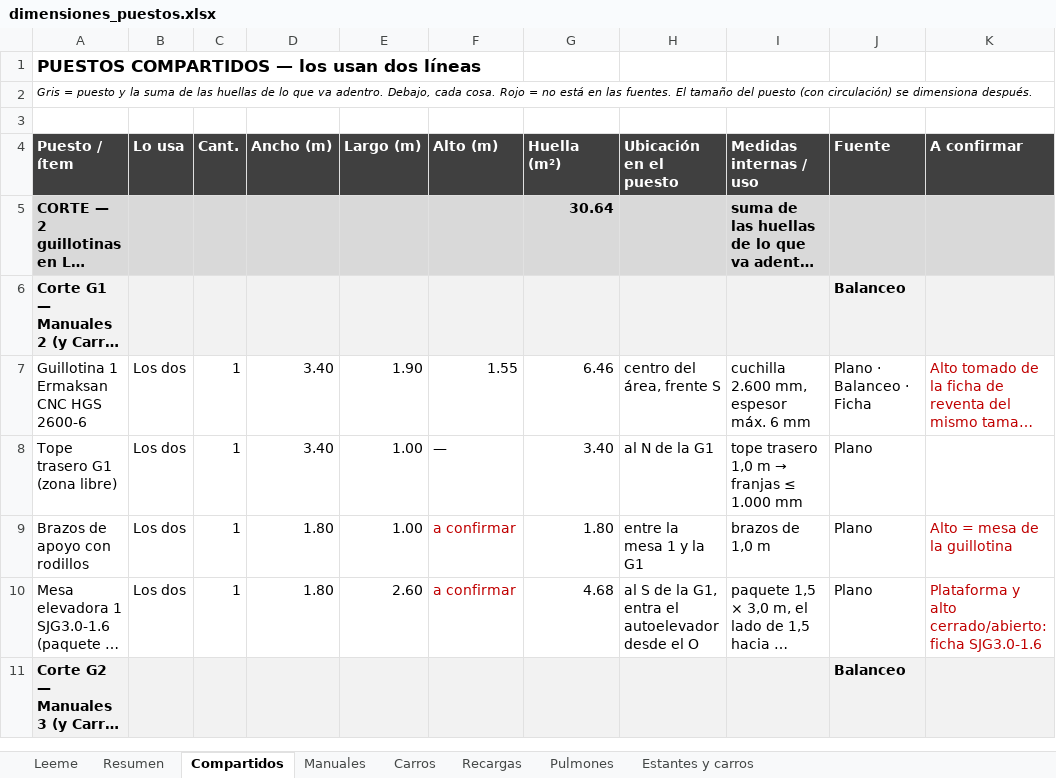
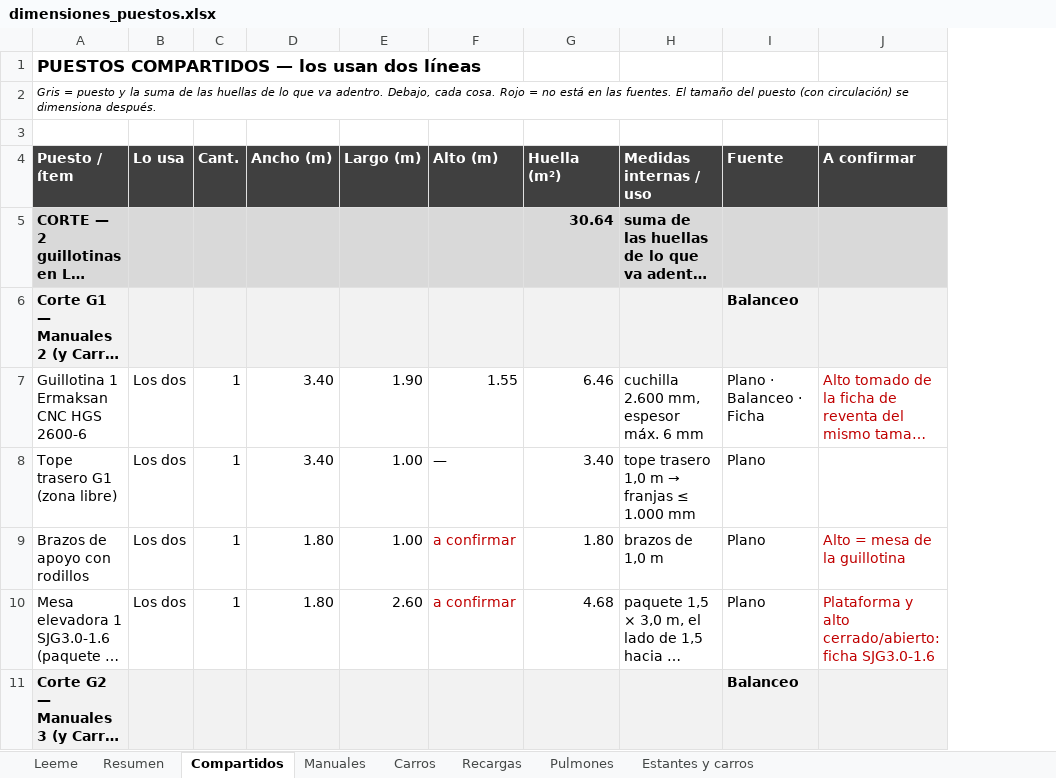
Before and after one commit to TadeoSinay/TP_optimizacion, an Excel workbook: dimensiones/dimensiones_puestos.xlsx, sheet Compartidos, drawn as a sheet; only a part is shown; long unchanged cells end in …; values as stored, in another font and other column widths than the file's, no borders; the diff covers the shown part only; the diff names each change by its address in the sheet, - before the commit and + after, or states it on an @@ line.

```diff
--- a/dimensiones/dimensiones_puestos.xlsx (sheet Compartidos)
+++ b/dimensiones/dimensiones_puestos.xlsx (sheet Compartidos)
-column H (Ubicación en el puesto), rows 7-10: centro del área, frente S | al N de la G1 | entre la mesa 1 y la G1 | al S de la G1, entra el autoelevador desde el O
```
Also changed, not shown: 12 edited cells and cell formats elsewhere in this sheet, sheet Manuales, sheet Recargas, sheet Carros, sheet Leeme, 5 other files.
